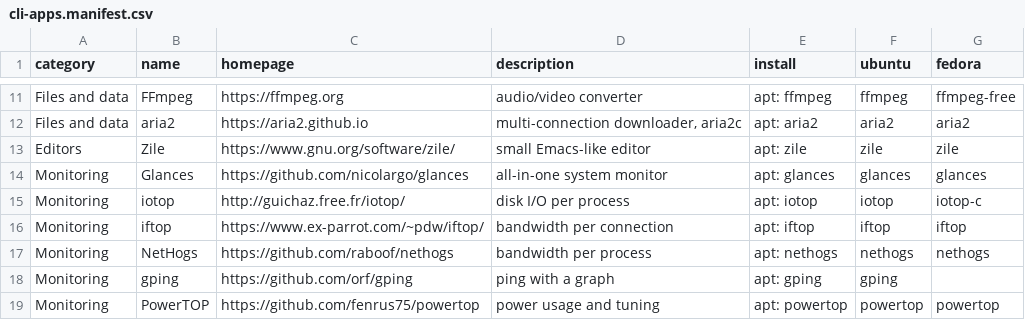
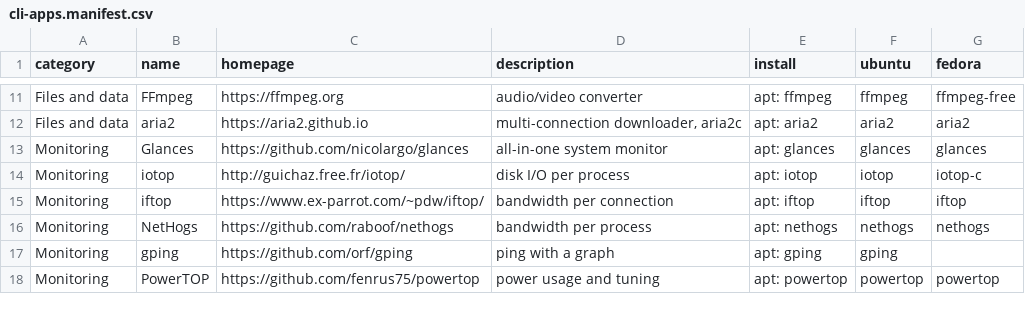
Before and after one commit to chaudhryjunaid/rcfiles, a CSV file: cli-apps.manifest.csv, drawn as a sheet; only a part is shown, gaps mark what is left out.

```diff
--- a/cli-apps.manifest.csv
+++ b/cli-apps.manifest.csv
@@ -12,3 +12,2 @@ Files and data,FFmpeg,https://ffmpeg.org,audio/video converter,apt: ffmpeg,ffmpe
 Files and data,aria2,https://aria2.github.io,"multi-connection downloader, aria2c",apt: aria2,aria2,aria2
-Editors,Zile,https://www.gnu.org/software/zile/,small Emacs-like editor,apt: zile,zile,zile
 Monitoring,Glances,https://github.com/nicolargo/glances,all-in-one system monitor,apt: glances,glances,glances
```
Also changed, not shown: gui-apps.manifest.csv, 1 other file.
